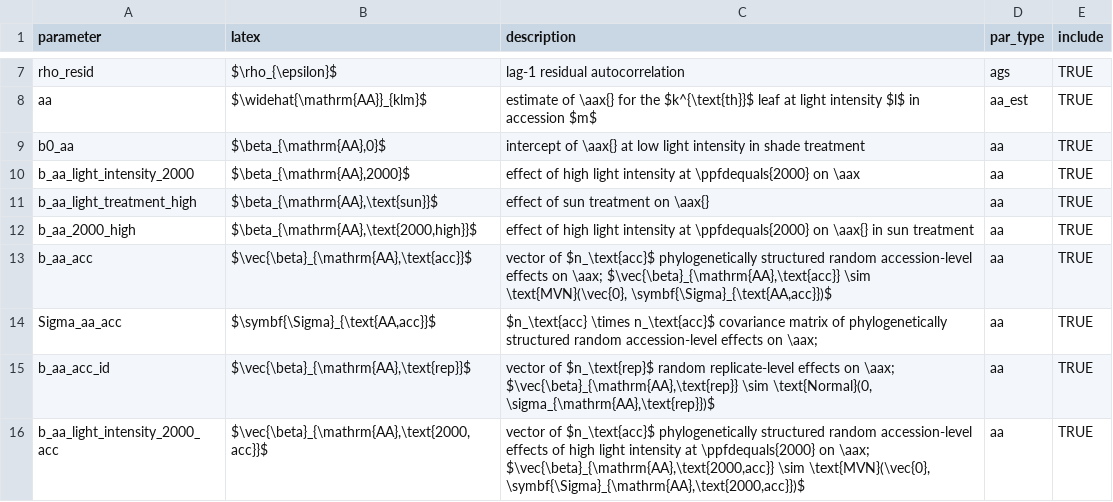
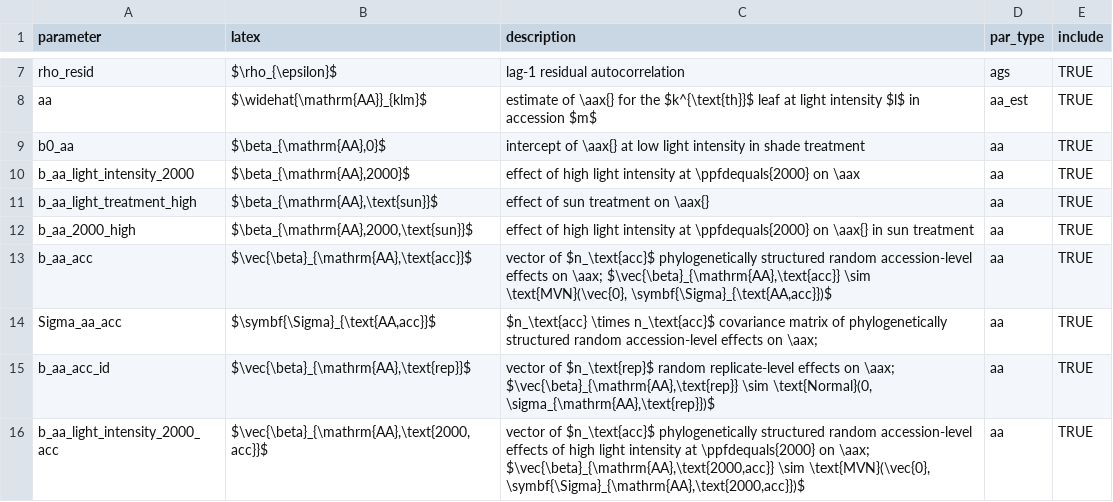
Before and after one commit to cdmuir/solanum-aa, a CSV file: data/parameters1.csv, drawn as a sheet; only a part is shown, gaps mark what is left out.

```diff
--- a/data/parameters1.csv
+++ b/data/parameters1.csv
@@ -11,3 +11,3 @@ b_aa_light_intensity_2000,"$\beta_{\mathrm{AA},2000}$","effect of high light int
 b_aa_light_treatment_high,"$\beta_{\mathrm{AA},\text{sun}}$","effect of sun treatment on \aax{}",aa,TRUE
-b_aa_2000_high,"$\beta_{\mathrm{AA},\text{2000,high}}$","effect of high light intensity at \ppfdequals{2000} on \aax{} in sun treatment",aa,TRUE
+b_aa_2000_high,"$\beta_{\mathrm{AA},2000,\text{sun}}$","effect of high light intensity at \ppfdequals{2000} on \aax{} in sun treatment",aa,TRUE
 b_aa_acc,"$\vec{\beta}_{\mathrm{AA},\text{acc}}$","vector of $n_\text{acc}$ phylogenetically structured random accession-level effects on \aax; $\vec{\beta}_{\mathrm{AA},\text{acc}} \sim \text{MVN}(\vec{0}, \symbf{\Sigma}_{\text{AA,acc}})$",aa,TRUE
```
Also changed, not shown: 3 other files.
